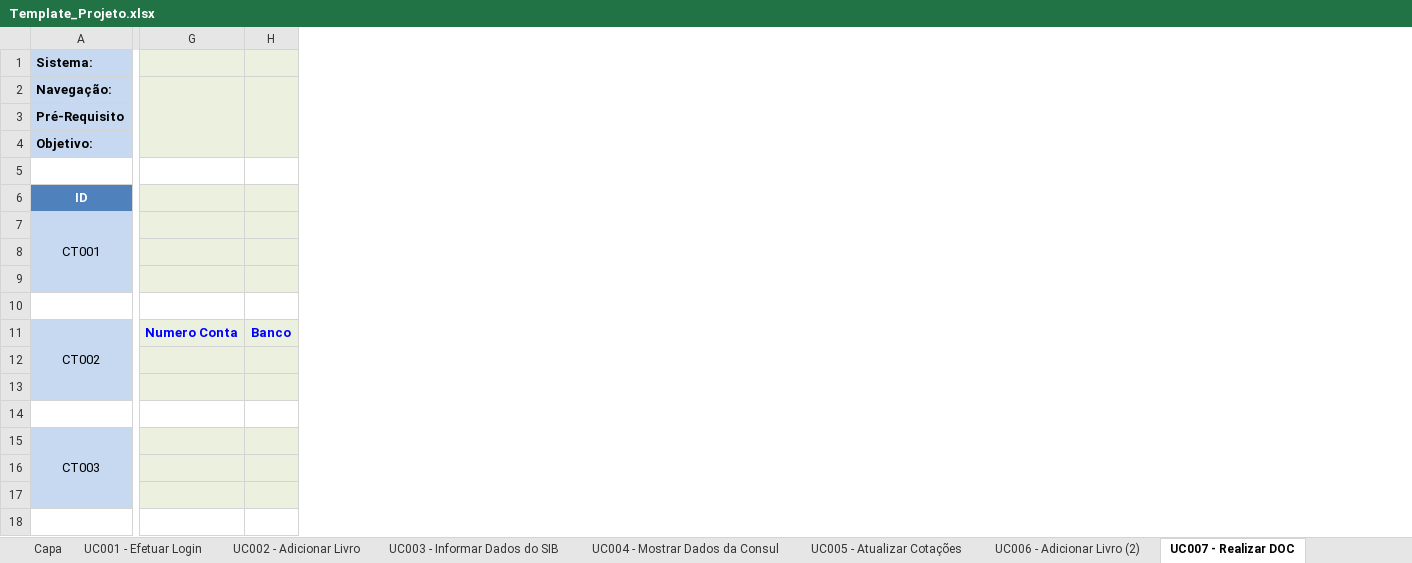
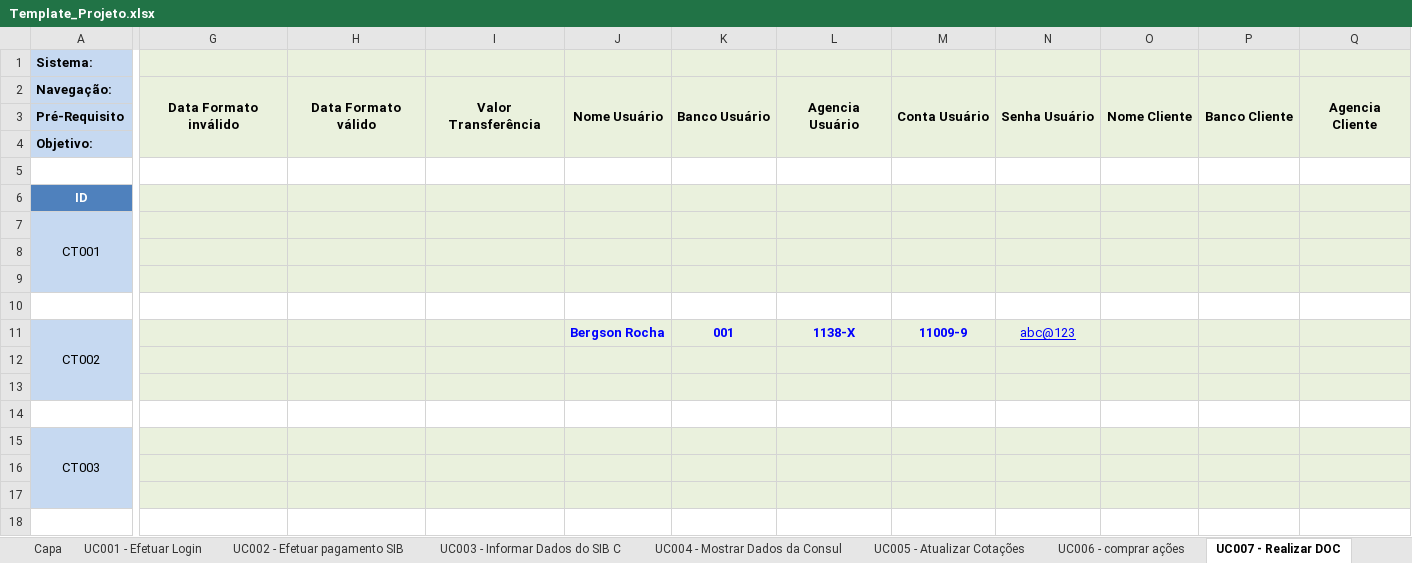
Before and after one commit to josimarpe/SIB, an Excel workbook: Requisitos/Template_Projeto.xlsx, sheet UC007 - Realizar DOC, drawn as a sheet; only a part is shown, gaps mark what is left out; values as stored, in another font and other column widths than the file's, no borders; conditional formats not drawn; removed rows and columns are numbered as before the commit, all else as after; the diff covers the shown part only; the diff names each change by its address in the sheet, - before the commit and + after, or states it on an @@ line.

Commit message:
modificacao da release 1.0

```diff
--- a/Requisitos/Template_Projeto.xlsx (sheet UC007 - Realizar DOC)
+++ b/Requisitos/Template_Projeto.xlsx (sheet UC007 - Realizar DOC)
-sheet tab: UC002 - Adicionar Livro
+sheet tab: UC002 - Efetuar pagamento SIB
-sheet tab: UC003 - Informar Dados do SIB
+sheet tab: UC003 - Informar Dados do SIB C
-sheet tab: UC006 - Adicionar Livro (2)
+sheet tab: UC006 - comprar ações
-column G, row 11: Numero Conta
-column H, row 11: Banco
+column G, row 2: Data Formato inválido
+column H, row 2: Data Formato válido
+column I, row 2: Valor Transferência
+column J, rows 2-11: Nome Usuário |  |  |  |  |  |  |  |  | Bergson Rocha
+column K, rows 2-11: Banco Usuário |  |  |  |  |  |  |  |  | 001
+column L, rows 2-11: Agencia Usuário |  |  |  |  |  |  |  |  | 1138-X
+column M, rows 2-11: Conta Usuário |  |  |  |  |  |  |  |  | 11009-9
+column N, rows 2-11: Senha Usuário |  |  |  |  |  |  |  |  | abc@123
+column O, row 2: Nome Cliente
+column P, row 2: Banco Cliente
+column Q, row 2: Agencia Cliente
```
Also changed, not shown: 1 added column, 3 removed columns, 22 edited cells and cell formats elsewhere in this sheet, sheet UC001 - Efetuar Login, formulas that keep their value.
